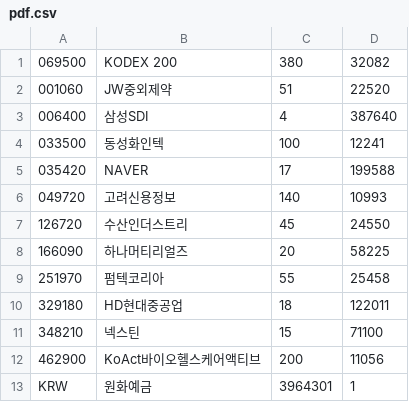
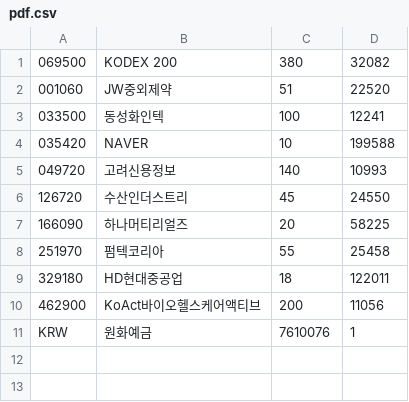
Before and after one commit to inhabluechip/bcmf-nav, a CSV file: data/pdf.csv, drawn as a sheet.

Commit message:
20240627

```diff
--- a/data/pdf.csv
+++ b/data/pdf.csv
@@ -2,5 +2,4 @@
 001060,JW중외제약,51,22520
-006400,삼성SDI,4,387640
 033500,동성화인텍,100,12241
-035420,NAVER,17,199588
+035420,NAVER,10,199588
 049720,고려신용정보,140,10993
@@ -10,4 +9,3 @@
 329180,HD현대중공업,18,122011
-348210,넥스틴,15,71100
 462900,KoAct바이오헬스케어액티브,200,11056
-KRW,원화예금,3964301,1
+KRW,원화예금,7610076,1
```
